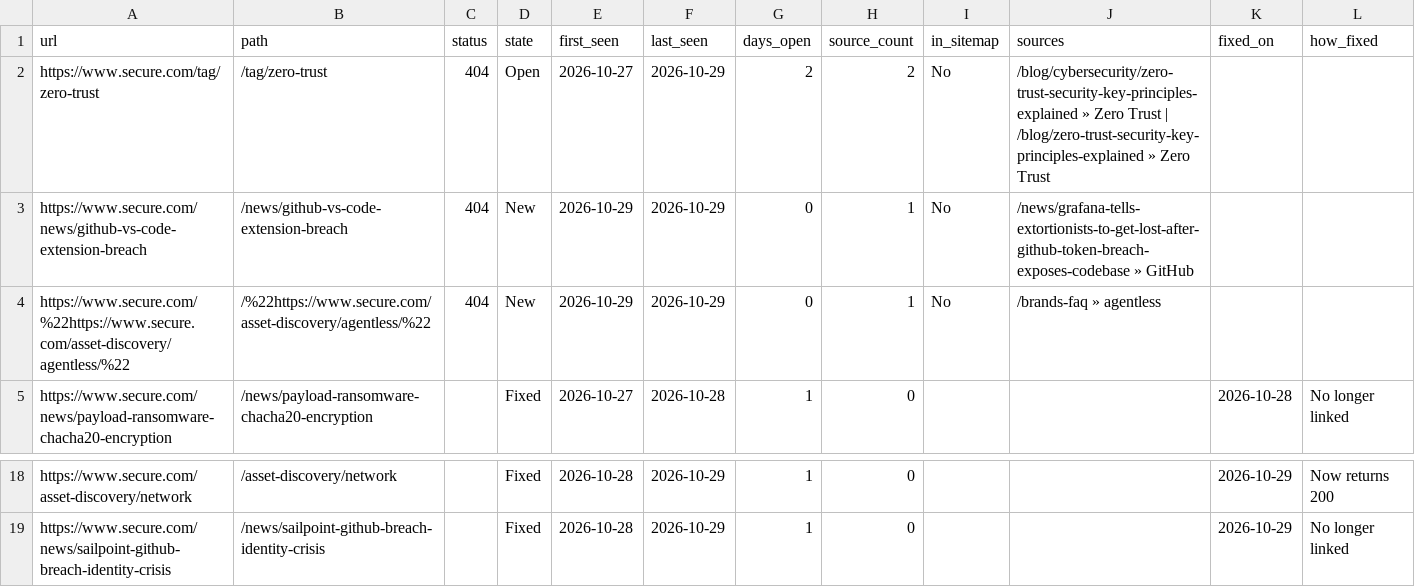
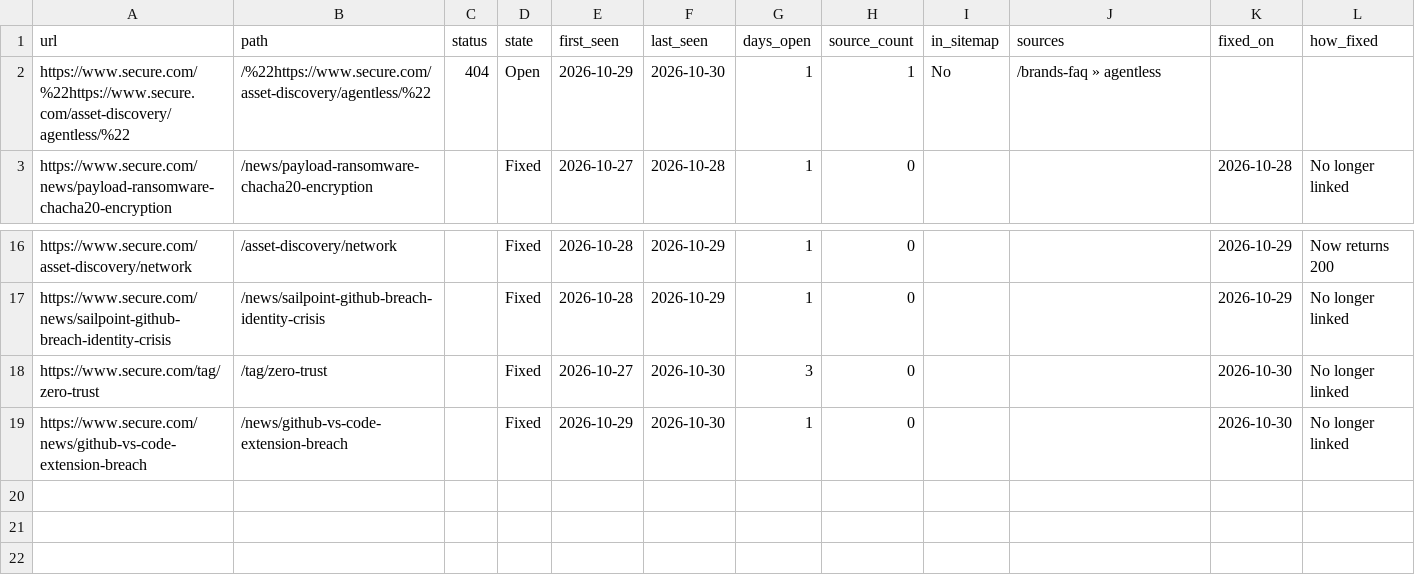
Before and after one commit to thatsocool-mate/secure-404-tracker, a CSV file: data/internal_404s.csv, drawn as a sheet; only a part is shown, gaps mark what is left out.

```diff
--- a/data/internal_404s.csv
+++ b/data/internal_404s.csv
@@ -1,5 +1,3 @@
 url,path,status,state,first_seen,last_seen,days_open,source_count,in_sitemap,sources,fixed_on,how_fixed
-https://www.secure.com/tag/zero-trust,/tag/zero-trust,404,Open,2026-10-27,2026-10-29,2,2,No,/blog/cybersecurity/zero-trust-security-key-principles-explained » Zero Trust | /blog/zero-trust-security-key-principles-explained » Zero Trust,,
-https://www.secure.com/news/github-vs-code-extension-breach,/news/github-vs-code-extension-breach,404,New,2026-10-29,2026-10-29,0,1,No,/news/grafana-tells-extortionists-to-get-lost-after-github-token-breach-exposes-codebase » GitHub,,
-https://www.secure.com/%22https://www.secure.com/asset-discovery/agentless/%22,/%22https://www.secure.com/asset-discovery/agentless/%22,404,New,2026-10-29,2026-10-29,0,1,No,/brands-faq » agentless,,
+https://www.secure.com/%22https://www.secure.com/asset-discovery/agentless/%22,/%22https://www.secure.com/asset-discovery/agentless/%22,404,Open,2026-10-29,2026-10-30,1,1,No,/brands-faq » agentless,,
 https://www.secure.com/news/payload-ransomware-chacha20-encryption,/news/payload-ransomware-chacha20-encryption,,Fixed,2026-10-27,2026-10-28,1,0,,,2026-10-28,No longer linked
@@ -19 +17,3 @@ https://www.secure.com/asset-discovery/network,/asset-discovery/network,,Fixed,2
 https://www.secure.com/news/sailpoint-github-breach-identity-crisis,/news/sailpoint-github-breach-identity-crisis,,Fixed,2026-10-28,2026-10-29,1,0,,,2026-10-29,No longer linked
+https://www.secure.com/tag/zero-trust,/tag/zero-trust,,Fixed,2026-10-27,2026-10-30,3,0,,,2026-10-30,No longer linked
+https://www.secure.com/news/github-vs-code-extension-breach,/news/github-vs-code-extension-breach,,Fixed,2026-10-29,2026-10-30,1,0,,,2026-10-30,No longer linked
```
Also changed, not shown: data/internal_404_runs.csv, 2 other files.
